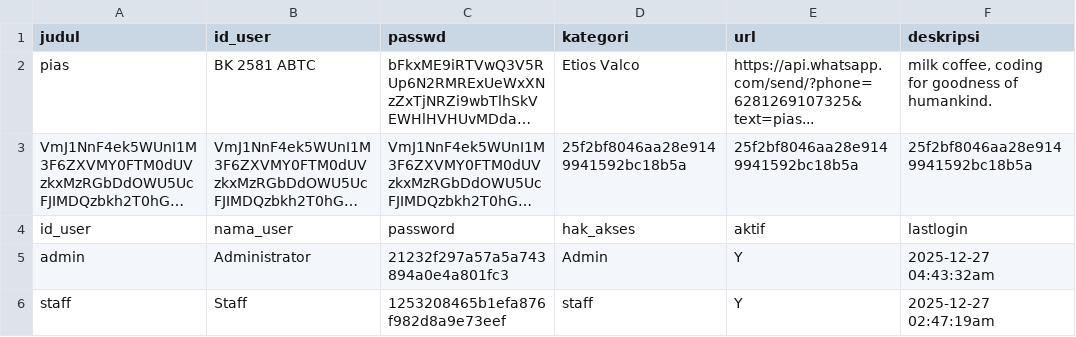
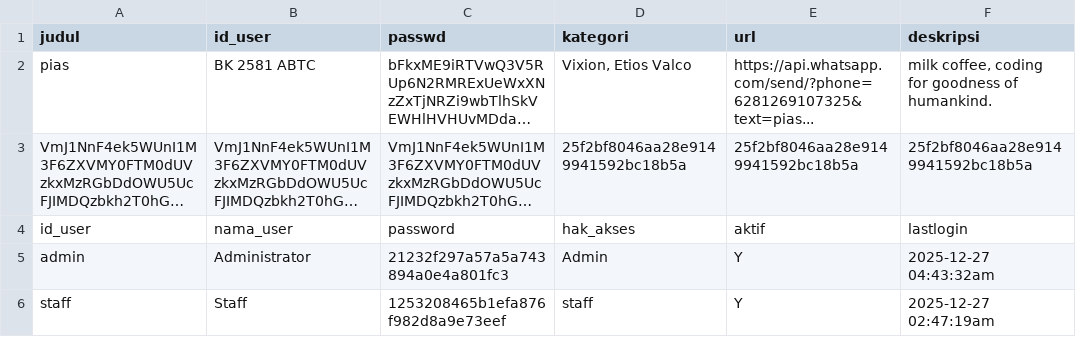
Before and after one commit to l3modz/carclubsLite, a CSV file: carclubs.csv, drawn as a sheet; long unchanged cells end in …; the diff names each change by its address in the sheet, - before the commit and + after, or states it on an @@ line.

Commit message:
Update carclubs.csv with new entries

```diff
--- a/carclubs.csv
+++ b/carclubs.csv
-D2 (kategori): Etios Valco
+D2 (kategori): Vixion, Etios Valco
```
